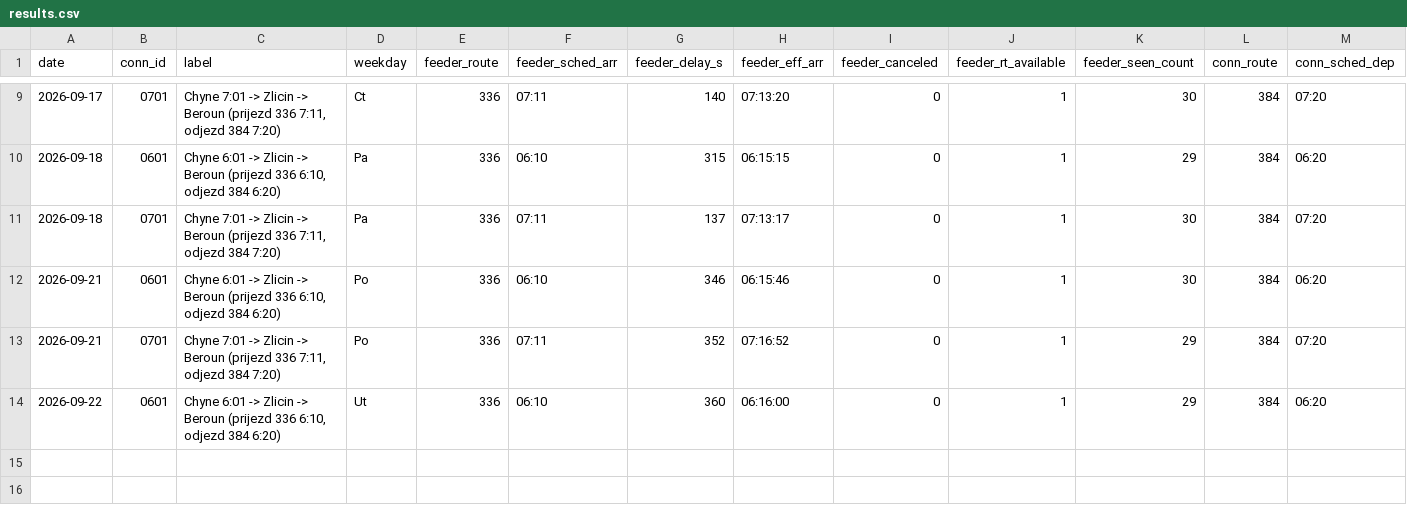
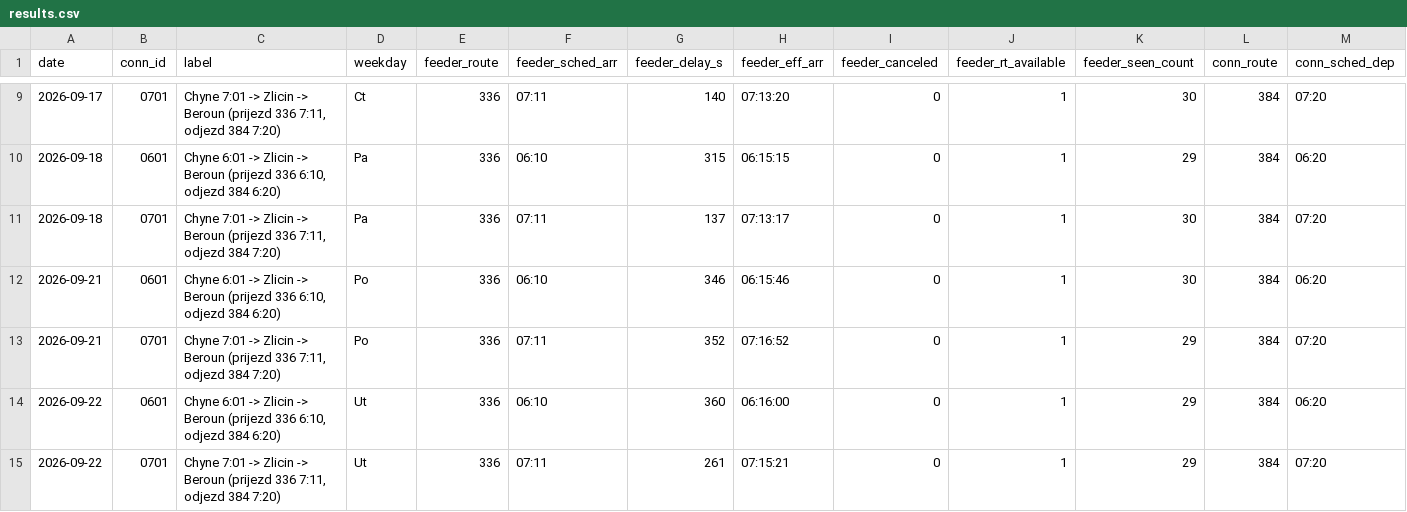
Before and after one commit to JindraKK/pid-transfer-monitor, a CSV file: data/results.csv, drawn as a sheet; only a part is shown, gaps mark what is left out; rows hold the shown columns only; the diff names each change by its address in the sheet, - before the commit and + after, or states it on an @@ line.

```diff
--- a/data/results.csv
+++ b/data/results.csv
+row 15: 2026-09-22 | 0701 | Chyne 7:01 -> Zlicin -> Beroun (prijezd 336 7:11, odjezd 384 7:20) | Ut | 336 | 07:11 | 261 | 07:15:21 | 0 | 1 | 29 | 384 | 07:20
```
Also changed, not shown: 1 other file.
